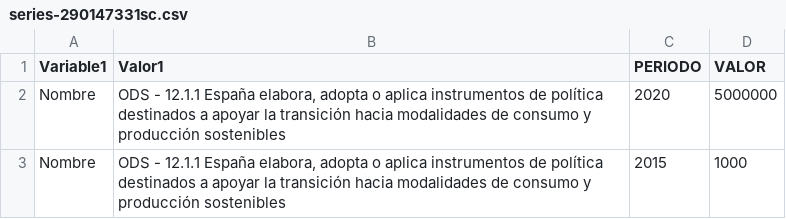
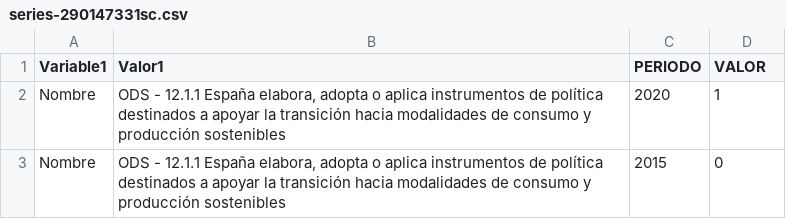
Before and after one commit to santiagocarbo89/TFG21, a CSV file: sample_files/series-290147331sc.csv, drawn as a sheet.

```diff
--- a/sample_files/series-290147331sc.csv
+++ b/sample_files/series-290147331sc.csv
@@ -1,3 +1,3 @@
 Variable1;Valor1;PERIODO;VALOR
-Nombre;ODS - 12.1.1 España elabora, adopta o aplica instrumentos de política destinados a apoyar la transición hacia modalidades de consumo y producción sostenibles;2020;5000000
-Nombre;ODS - 12.1.1 España elabora, adopta o aplica instrumentos de política destinados a apoyar la transición hacia modalidades de consumo y producción sostenibles;2015;1000
+Nombre;ODS - 12.1.1 España elabora, adopta o aplica instrumentos de política destinados a apoyar la transición hacia modalidades de consumo y producción sostenibles;2020;1
+Nombre;ODS - 12.1.1 España elabora, adopta o aplica instrumentos de política destinados a apoyar la transición hacia modalidades de consumo y producción sostenibles;2015;0
```
Also changed, not shown: 3 other files.
